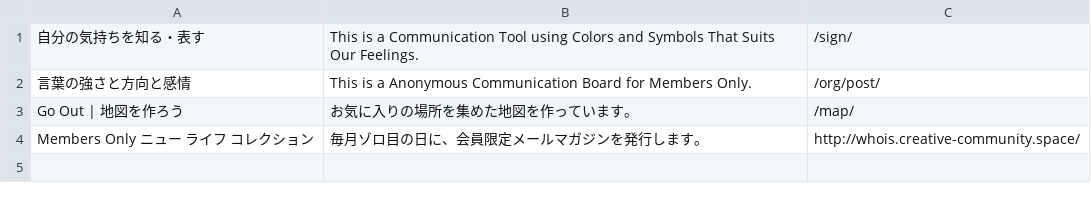
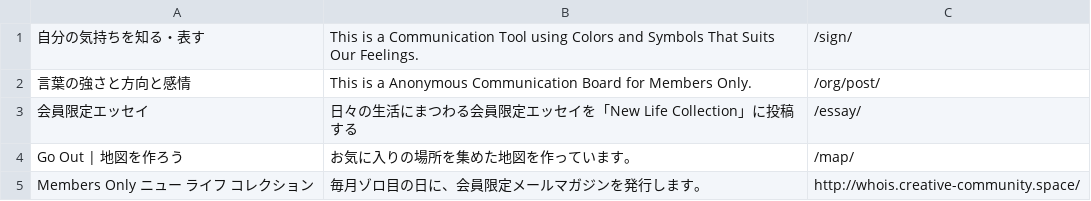
Before and after one commit to creative-community-pehu/index, a CSV file: faqs/contents.csv, drawn as a sheet.

Commit message:
Update contents.csv

```diff
--- a/faqs/contents.csv
+++ b/faqs/contents.csv
@@ -2,2 +2,3 @@
 "言葉の強さと方向と感情","This is a Anonymous Communication Board for Members Only.",/org/post/
+"会員限定エッセイ","日々の生活にまつわる会員限定エッセイを「New Life Collection」に投稿する",/essay/
 "Go Out | 地図を作ろう","お気に入りの場所を集めた地図を作っています。",/map/
```
